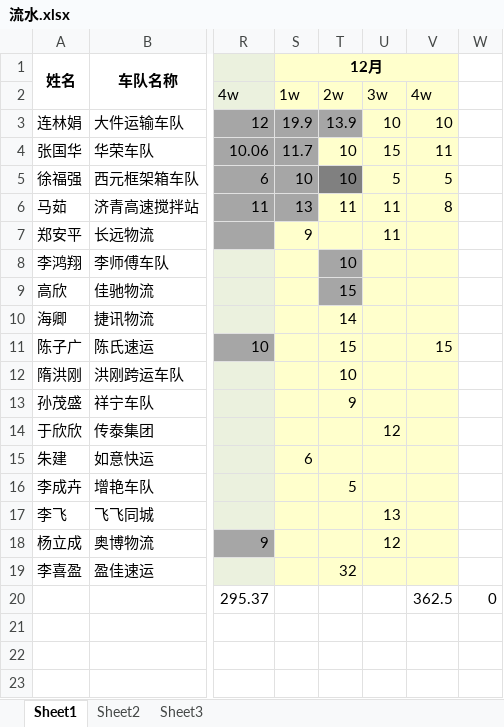
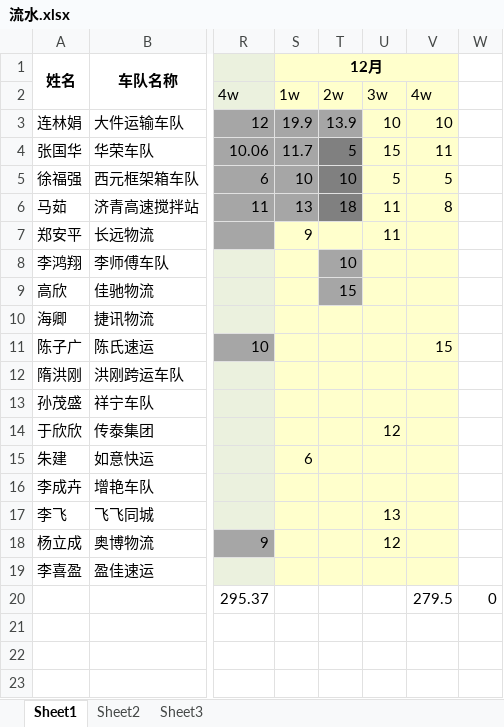
Before and after one commit to roadstoneydd/ydd, an Excel workbook: 财务/流水.xlsx, sheet Sheet1, drawn as a sheet; only a part is shown, gaps mark what is left out; values as stored, in another font and other column widths than the file's, no borders; the diff names each change by its address in the sheet, - before the commit and + after, or states it on an @@ line.

```diff
--- a/财务/流水.xlsx (sheet Sheet1)
+++ b/财务/流水.xlsx (sheet Sheet1)
-T4: 10
+T4: 5
-T4 fill: #FFFFCC
+T4 fill: #808080
-T6: 11
+T6: 18
-T6 fill: #FFFFCC
+T6 fill: #808080
-T10: 14
+T10: (empty)
-T11: 15
+T11: (empty)
-T12: 10
+T12: (empty)
-T13: 9
+T13: (empty)
-T16: 5
+T16: (empty)
-T19: 32
+T19: (empty)
-V20: 362.5
+V20: 279.5
```
Also changed, not shown: 财务/财务对账表.xlsx, 4 other files.
